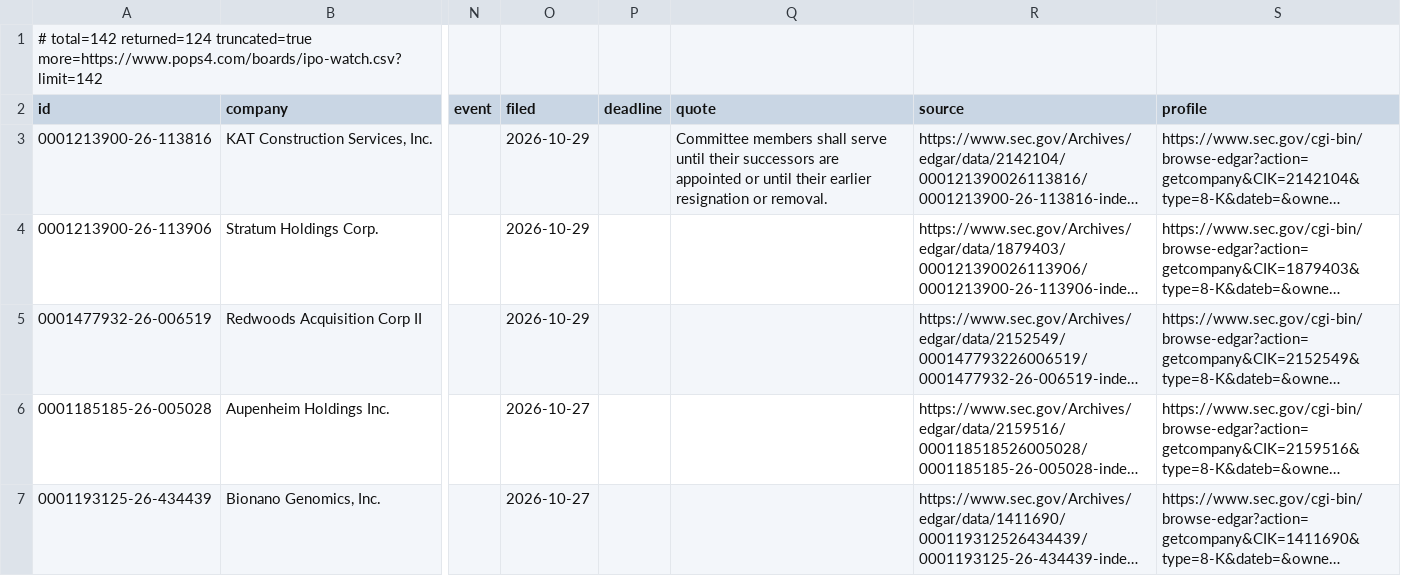
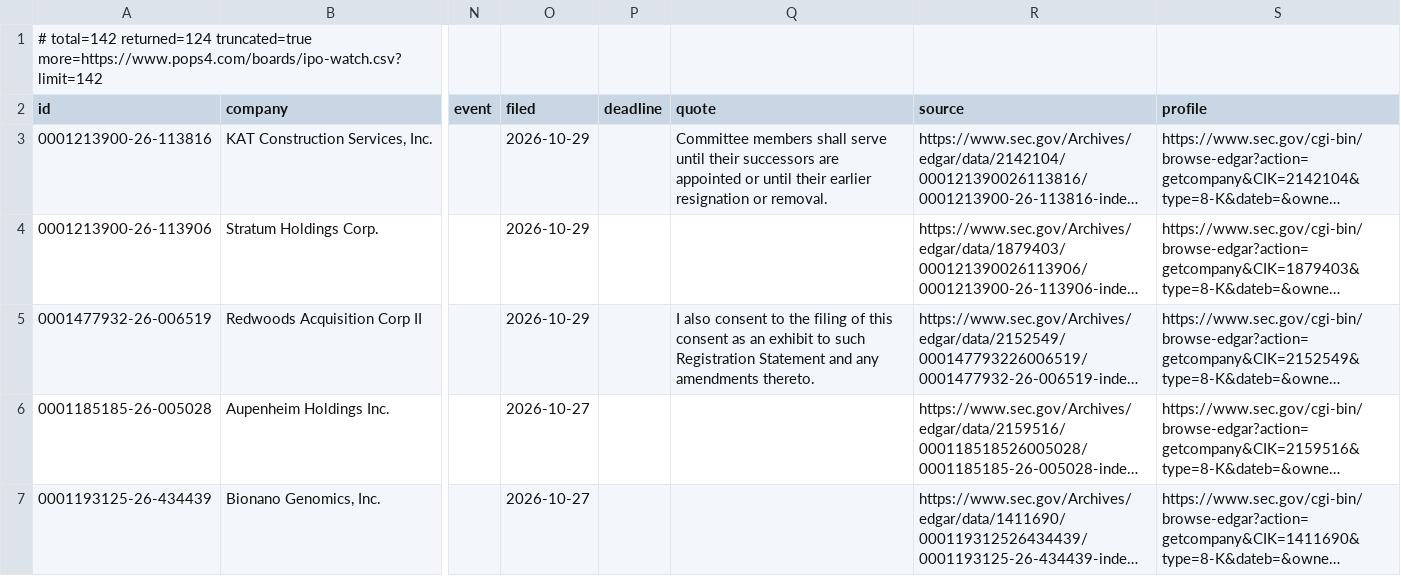
Before and after one commit to HuangGoodmanAgency/filing-boards, a CSV file: data/ipo-watch.csv, drawn as a sheet; only a part is shown, gaps mark what is left out; long unchanged cells end in …; the diff names each change by its address in the sheet, - before the commit and + after, or states it on an @@ line.

Commit message:
Filing boards: 2026-11-02

```diff
--- a/data/ipo-watch.csv
+++ b/data/ipo-watch.csv
-Q5 (quote): (empty)
+Q5 (quote): I also consent to the filing of this consent as an exhibit to such Registration Statement and any amendments thereto.
```
Also changed, not shown: 22 other files.
